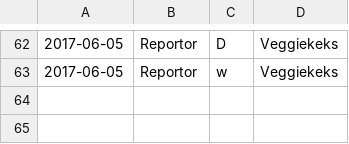
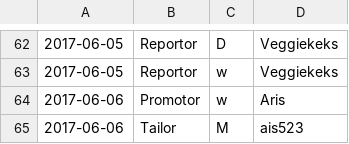
Before and after one commit to AgoraNomic/ADoP-old, a CSV file: scripts/events.csv, drawn as a sheet; only a part is shown, gaps mark what is left out; the diff names each change by its address in the sheet, - before the commit and + after, or states it on an @@ line.

Commit message:
More events

```diff
--- a/scripts/events.csv
+++ b/scripts/events.csv
+row 64: 2017-06-06 | Promotor | w | Aris
+row 65: 2017-06-06 | Tailor | M | ais523
```
Also changed, not shown: 2 other files.
